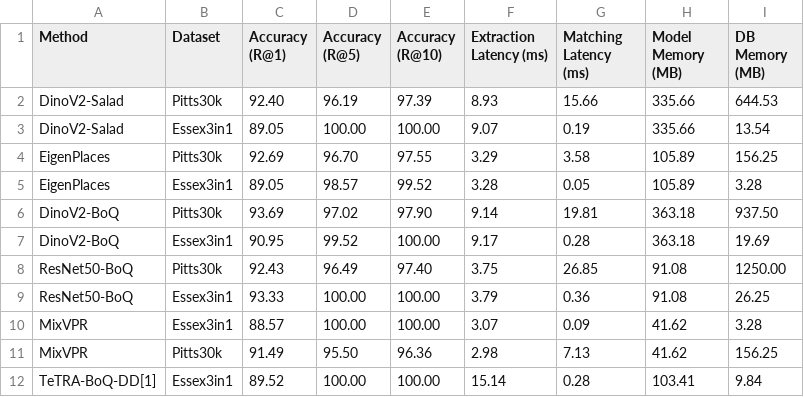
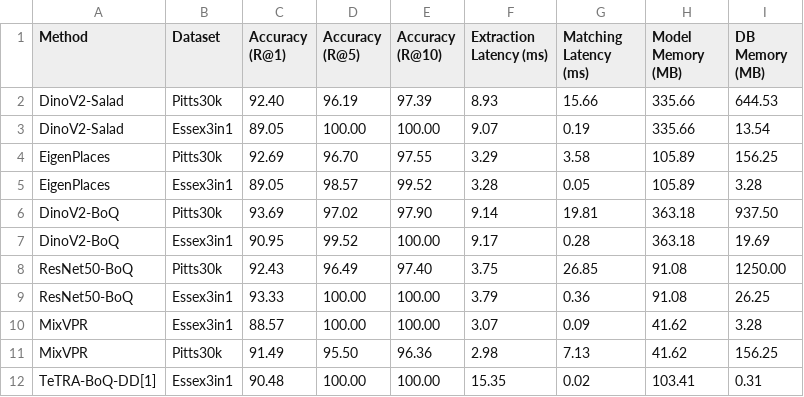
Before and after one commit to OliverGrainge/PlaceBench, a CSV file: data/results.csv, drawn as a sheet.

```diff
--- a/data/results.csv
+++ b/data/results.csv
@@ -11,2 +11,2 @@ MixVPR,Essex3in1,88.57,100.00,100.00,3.07,0.09,41.62,3.28
 MixVPR,Pitts30k,91.49,95.50,96.36,2.98,7.13,41.62,156.25
-TeTRA-BoQ-DD[1],Essex3in1,89.52,100.00,100.00,15.14,0.28,103.41,9.84
+TeTRA-BoQ-DD[1],Essex3in1,90.48,100.00,100.00,15.35,0.02,103.41,0.31
```
Also changed, not shown: 2 other files.
